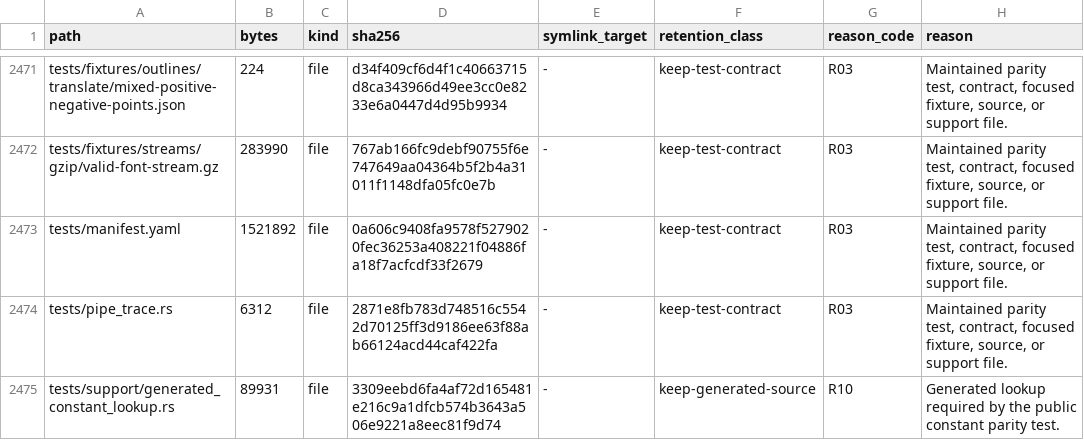
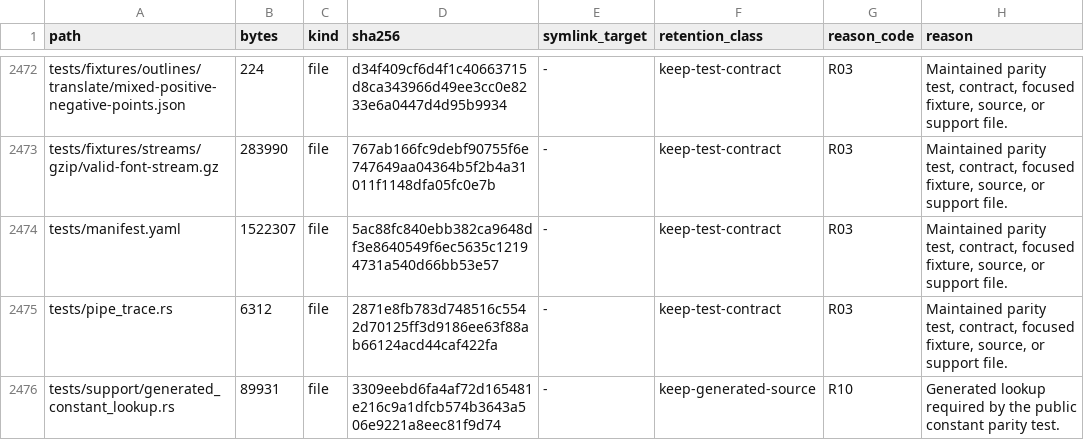
Before and after one commit to appunni-m/fontdone, a TSV file: doc/FILE_RETENTION_INVENTORY.tsv, drawn as a sheet; only a part is shown, gaps mark what is left out; the diff covers the shown part only.

```diff
--- a/doc/FILE_RETENTION_INVENTORY.tsv
+++ b/doc/FILE_RETENTION_INVENTORY.tsv
@@ -2472,3 +2473,3 @@ tests/fixtures/outlines/translate/mixed-positive-negative-points.json	224	file	d
 tests/fixtures/streams/gzip/valid-font-stream.gz	283990	file	767ab166fc9debf90755f6e747649aa04364b5f2b4a31011f1148dfa05fc0e7b	-	keep-test-contract	R03	Maintained parity test, contract, focused fixture, source, or support file.
-tests/manifest.yaml	1521892	file	0a606c9408fa9578f5279020fec36253a408221f04886fa18f7acfcdf33f2679	-	keep-test-contract	R03	Maintained parity test, contract, focused fixture, source, or support file.
+tests/manifest.yaml	1522307	file	5ac88fc840ebb382ca9648df3e8640549f6ec5635c12194731a540d66bb53e57	-	keep-test-contract	R03	Maintained parity test, contract, focused fixture, source, or support file.
 tests/pipe_trace.rs	6312	file	2871e8fb783d748516c5542d70125ff3d9186ee63f88ab66124acd44caf422fa	-	keep-test-contract	R03	Maintained parity test, contract, focused fixture, source, or support file.
```
Also changed, not shown: 1 added row and 36 edited cells elsewhere in this file, 4 other files.
